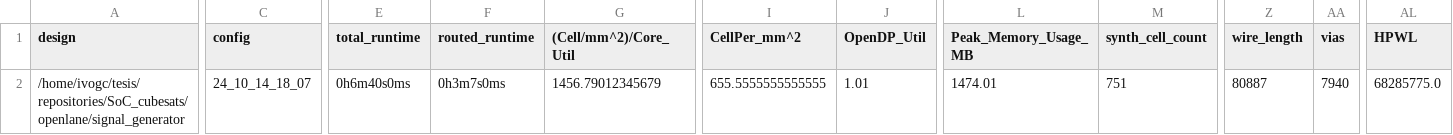
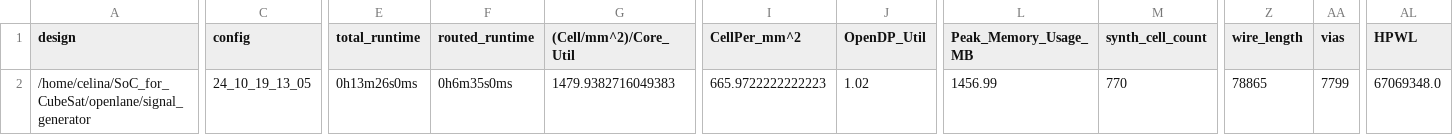
Before and after one commit to agrancagnolo/SoC_for_CubeSat_Scalability, a CSV file: signoff/signal_generator/metrics.csv, drawn as a sheet; only a part is shown, gaps mark what is left out; the diff covers the shown part only; the diff names each change by its address in the sheet, - before the commit and + after, or states it on an @@ line.

```diff
--- a/signoff/signal_generator/metrics.csv
+++ b/signoff/signal_generator/metrics.csv
-A2 (design): /home/ivogc/tesis/repositories/SoC_cubesats/openlane/signal_generator
+A2 (design): /home/celina/SoC_for_CubeSat/openlane/signal_generator
-C2 (config): 24_10_14_18_07
+C2 (config): 24_10_19_13_05
-E2 (total_runtime): 0h6m40s0ms
+E2 (total_runtime): 0h13m26s0ms
-F2 (routed_runtime): 0h3m7s0ms
+F2 (routed_runtime): 0h6m35s0ms
-G2 ((Cell/mm^2)/Core_Util): 1456.79012345679
+G2 ((Cell/mm^2)/Core_Util): 1479.9382716049383
-I2 (CellPer_mm^2): 655.5555555555555
+I2 (CellPer_mm^2): 665.9722222222223
-J2 (OpenDP_Util): 1.01
+J2 (OpenDP_Util): 1.02
-L2 (Peak_Memory_Usage_MB): 1474.01
+L2 (Peak_Memory_Usage_MB): 1456.99
-M2 (synth_cell_count): 751
+M2 (synth_cell_count): 770
-Z2 (wire_length): 80887
+Z2 (wire_length): 78865
-AA2 (vias): 7940
+AA2 (vias): 7799
-AL2 (HPWL): 68285775.0
+AL2 (HPWL): 67069348.0
```
Also changed, not shown: 24 edited cells elsewhere in this file, signoff/user_analog_project_wrapper/metrics.csv, 42 other files.
